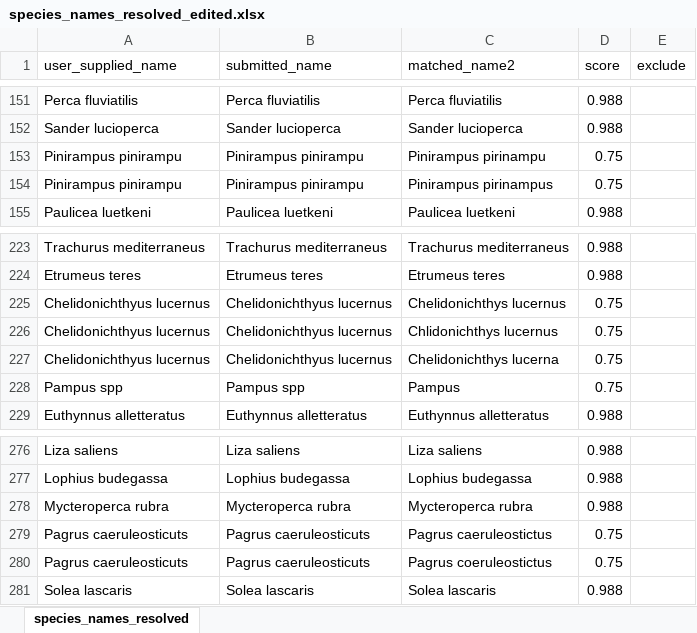
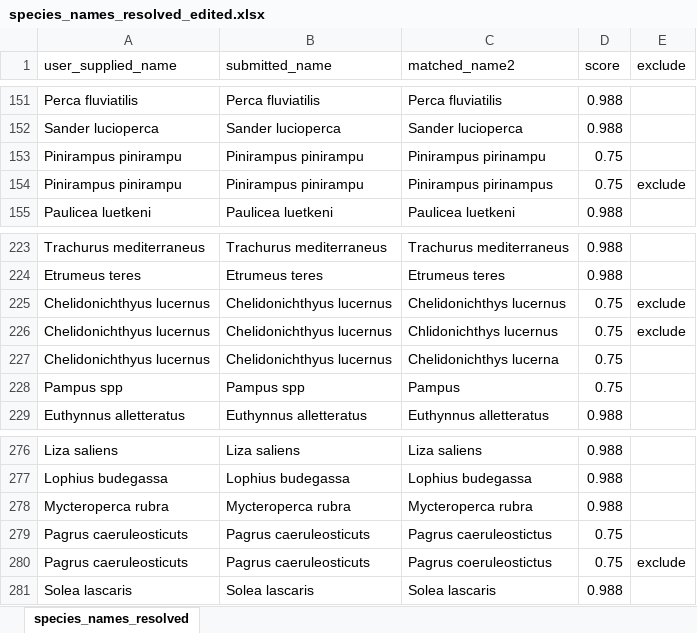
Before and after one commit to JoeyBernhardt/Nutrient_analysis, an Excel workbook: data-processed/species_names_resolved_edited.xlsx, sheet species_names_resolved, drawn as a sheet; only a part is shown, gaps mark what is left out; values as stored, in another font and other column widths than the file's, no borders; the diff names each change by its address in the sheet, - before the commit and + after, or states it on an @@ line.

Commit message:
adding new cleaned species names

```diff
--- a/data-processed/species_names_resolved_edited.xlsx (sheet species_names_resolved)
+++ b/data-processed/species_names_resolved_edited.xlsx (sheet species_names_resolved)
-E154 (exclude): (empty)
+E154 (exclude): exclude
-E225:E226 (exclude): (empty)
+E225:E226 (exclude): exclude
-E280 (exclude): (empty)
+E280 (exclude): exclude
```
Also changed, not shown: 1 other file.
